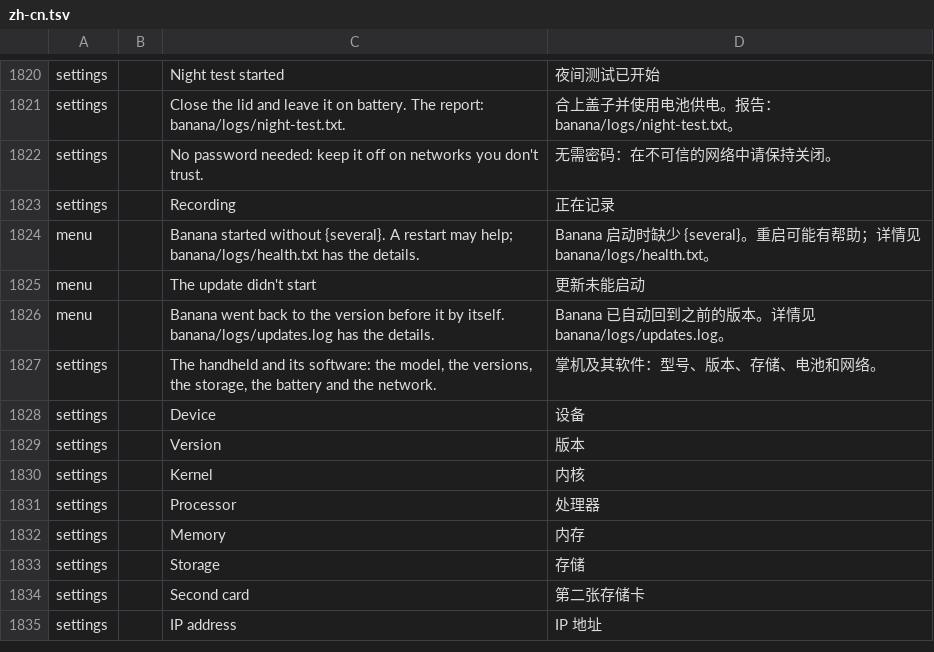
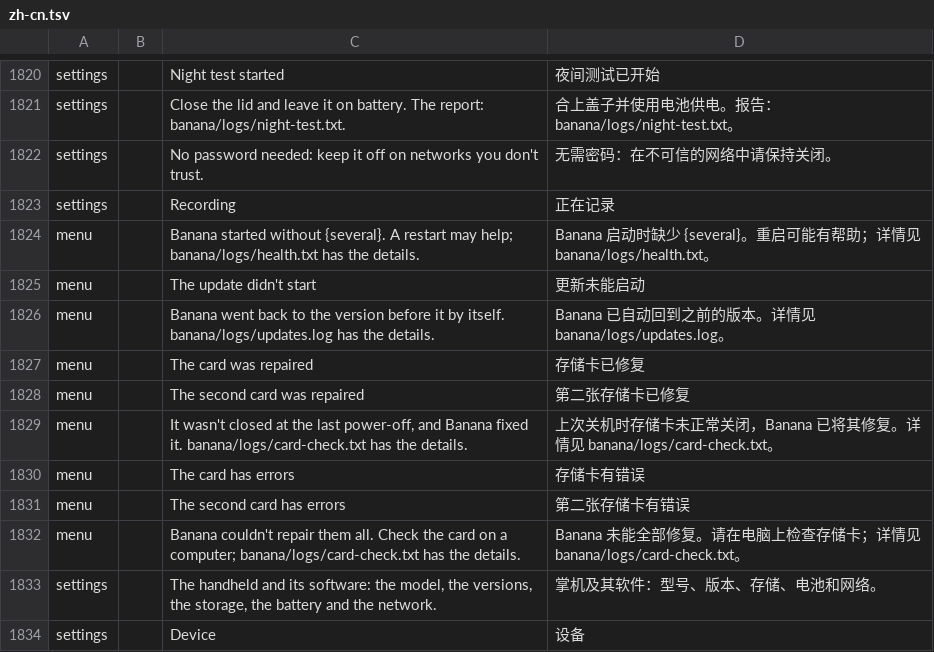
Before and after one commit to swouapiy/BananaLinux, a TSV file: ui/assets/lang/zh-cn.tsv, drawn as a sheet; only a part is shown, gaps mark what is left out; the shorter side is filled out with more unchanged rows.

```diff
--- a/ui/assets/lang/zh-cn.tsv
+++ b/ui/assets/lang/zh-cn.tsv
@@ -1826,2 +1826,8 @@ menu		The update didn't start	更新未能启动
 menu		Banana went back to the version before it by itself. banana/logs/updates.log has the details.	Banana 已自动回到之前的版本。详情见 banana/logs/updates.log。
+menu		The card was repaired	存储卡已修复
+menu		The second card was repaired	第二张存储卡已修复
+menu		It wasn't closed at the last power-off, and Banana fixed it. banana/logs/card-check.txt has the details.	上次关机时存储卡未正常关闭，Banana 已将其修复。详情见 banana/logs/card-check.txt。
+menu		The card has errors	存储卡有错误
+menu		The second card has errors	第二张存储卡有错误
+menu		Banana couldn't repair them all. Check the card on a computer; banana/logs/card-check.txt has the details.	Banana 未能全部修复。请在电脑上检查存储卡；详情见 banana/logs/card-check.txt。
 settings		The handheld and its software: the model, the versions, the storage, the battery and the network.	掌机及其软件：型号、版本、存储、电池和网络。
```
Also changed, not shown: ui/assets/lang/ru.tsv, 9 other files.
